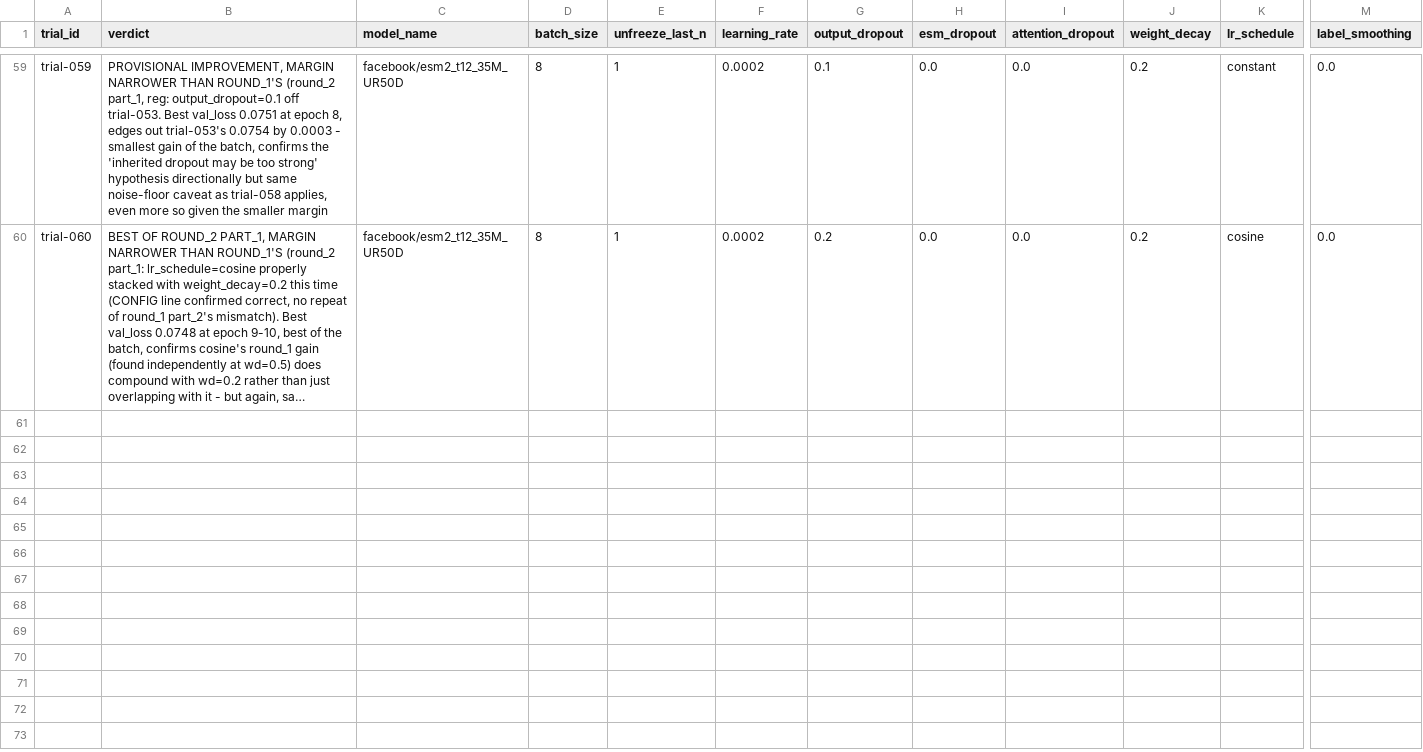
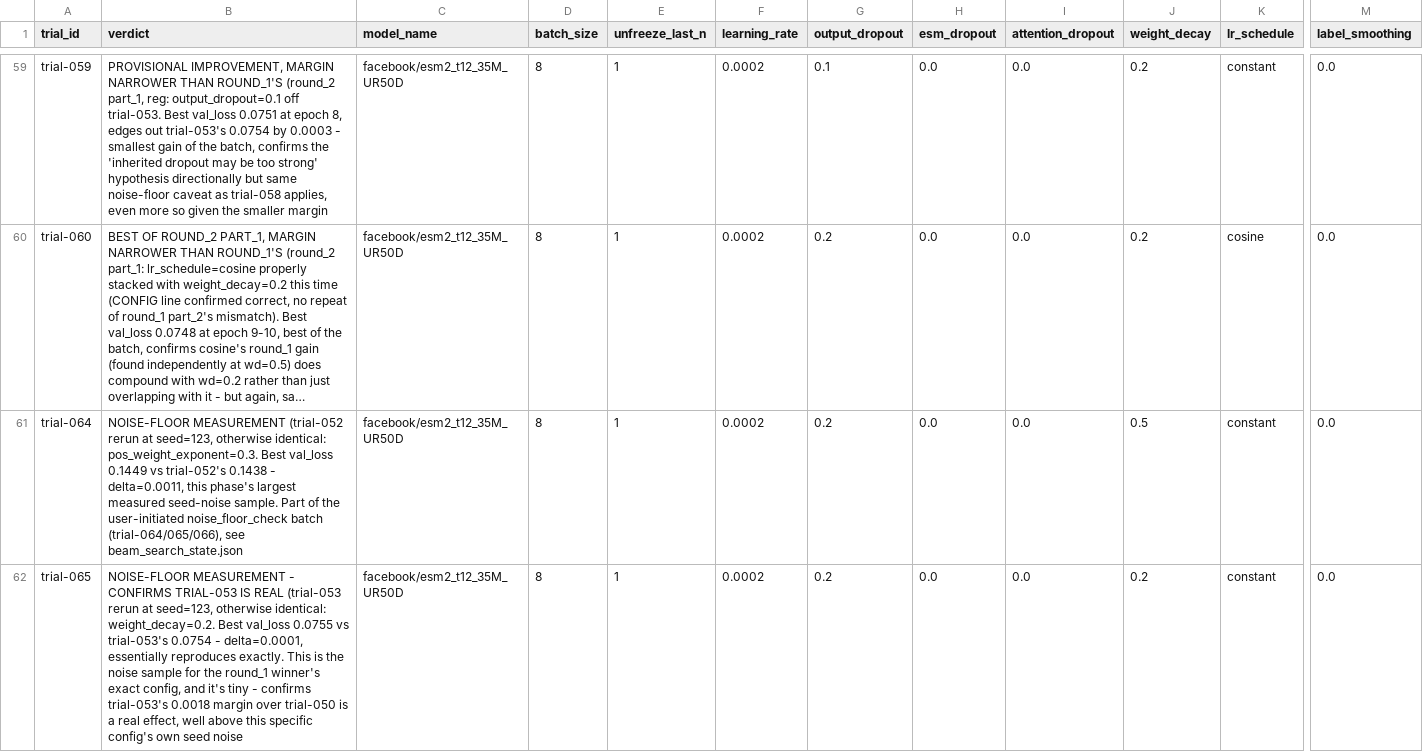
Before and after one commit to Kelmoir/CAFA6-experimentation, a CSV file: experiments/results_index.csv, drawn as a sheet; only a part is shown, gaps mark what is left out; long unchanged cells end in …; rows hold the shown columns only; the diff covers the shown part only; the diff names each change by its address in the sheet, - before the commit and + after, or states it on an @@ line.

```diff
--- a/experiments/results_index.csv
+++ b/experiments/results_index.csv
+row 61: trial-064 | NOISE-FLOOR MEASUREMENT (trial-052 rerun at seed=123, otherwise identical: pos_weight_exponent=0.3. Best val_loss 0.1449 vs trial-052's 0.1438 - delta=0.0011, this phase's largest measured seed-noise sample. Part of the user-initiated noise_floor_check batch (trial-064/065/066), see beam_search_state.json | facebook/esm2_t12_35M_UR50D | 8 | 1 | 0.0002 | 0.2 | 0.0 | 0.0 | 0.5 | constant | 0.0
+row 62: trial-065 | NOISE-FLOOR MEASUREMENT - CONFIRMS TRIAL-053 IS REAL (trial-053 rerun at seed=123, otherwise identical: weight_decay=0.2. Best val_loss 0.0755 vs trial-053's 0.0754 - delta=0.0001, essentially reproduces exactly. This is the noise sample for the round_1 winner's exact config, and it's tiny - confirms trial-053's 0.0018 margin over trial-050 is a real effect, well above this specific config's own seed noise | facebook/esm2_t12_35M_UR50D | 8 | 1 | 0.0002 | 0.2 | 0.0 | 0.0 | 0.2 | constant | 0.0
```
Also changed, not shown: 1 added row elsewhere in this file, 6 other files.
